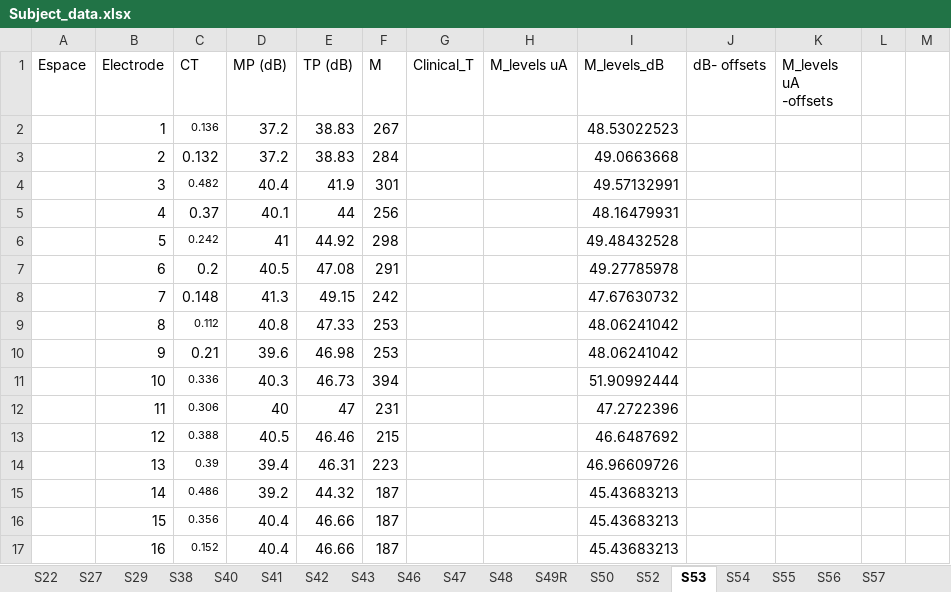
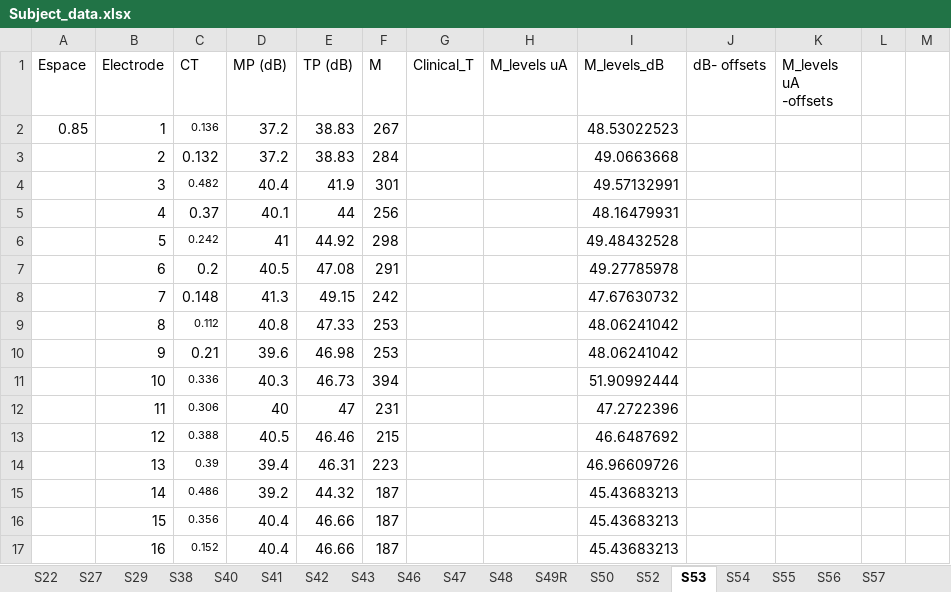
Before and after one commit to nictomassi/implant_model_v2_1, an Excel workbook: Subject_data.xlsx, sheet S53, drawn as a sheet; only a part is shown; values as stored, in another font and other column widths than the file's, no borders; the diff names each change by its address in the sheet, - before the commit and + after, or states it on an @@ line.

```diff
--- a/Subject_data.xlsx (sheet S53)
+++ b/Subject_data.xlsx (sheet S53)
-A2 (Espace): (empty)
+A2 (Espace): 0.85
```
Also changed, not shown: sheet S46, sheet S41, sheet S27, sheet S56, sheet S54, sheet S55, 5 more sheets, other sheet tabs, 5 other files.
